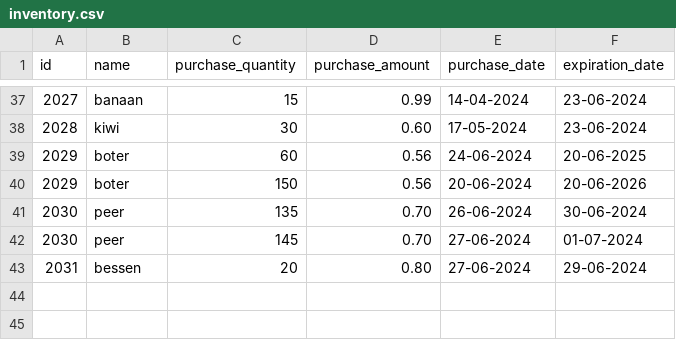
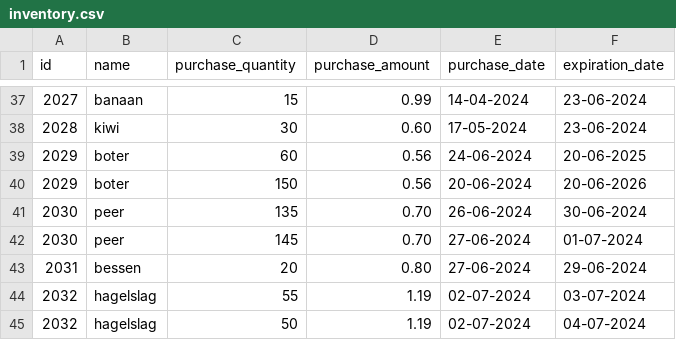
Before and after one commit to You-know-who-skills/Winc-Academy-opdrachten-per-24-01-2023, a CSV file: superpy/inventory.csv, drawn as a sheet; only a part is shown, gaps mark what is left out.

```diff
--- a/superpy/inventory.csv
+++ b/superpy/inventory.csv
@@ -43 +43,3 @@ id,name,purchase_quantity,purchase_amount,purchase_date,expiration_date
 2031,bessen,20,0.80,27-06-2024,29-06-2024
+2032,hagelslag,55,1.19,02-07-2024,03-07-2024
+2032,hagelslag,50,1.19,02-07-2024,04-07-2024
```
Also changed, not shown: superpy/losses.csv, superpy/sales.csv, 1 other file.
